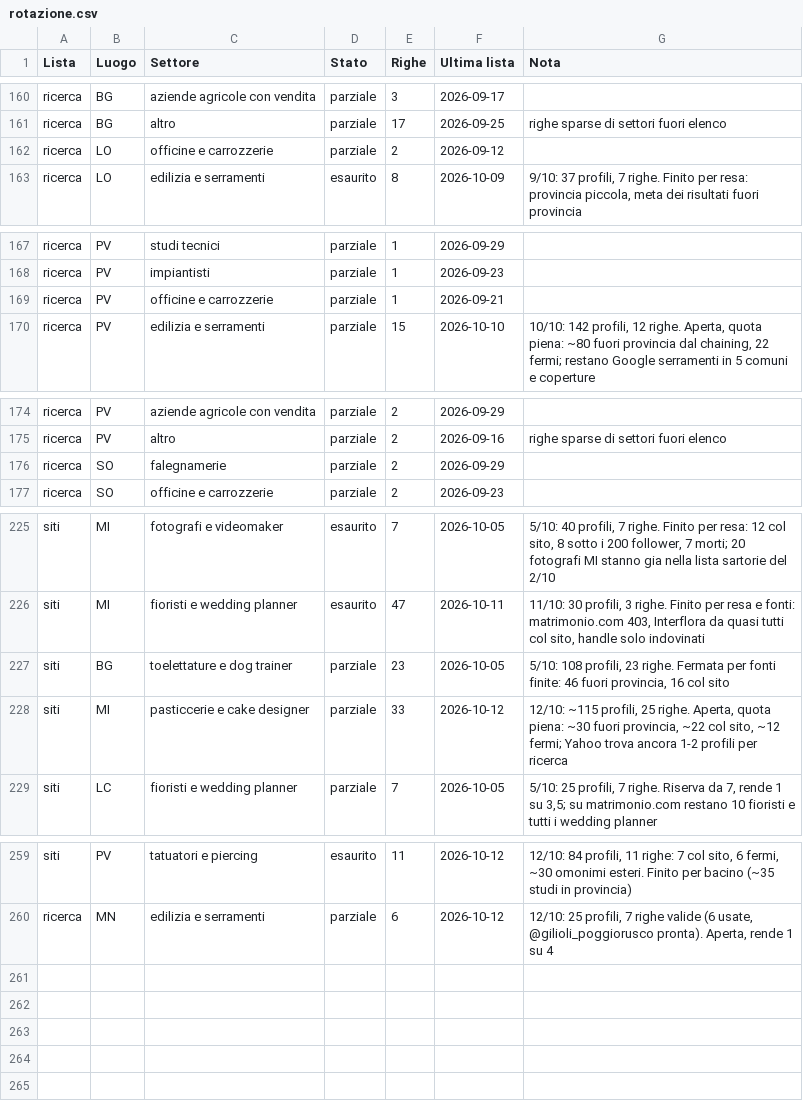
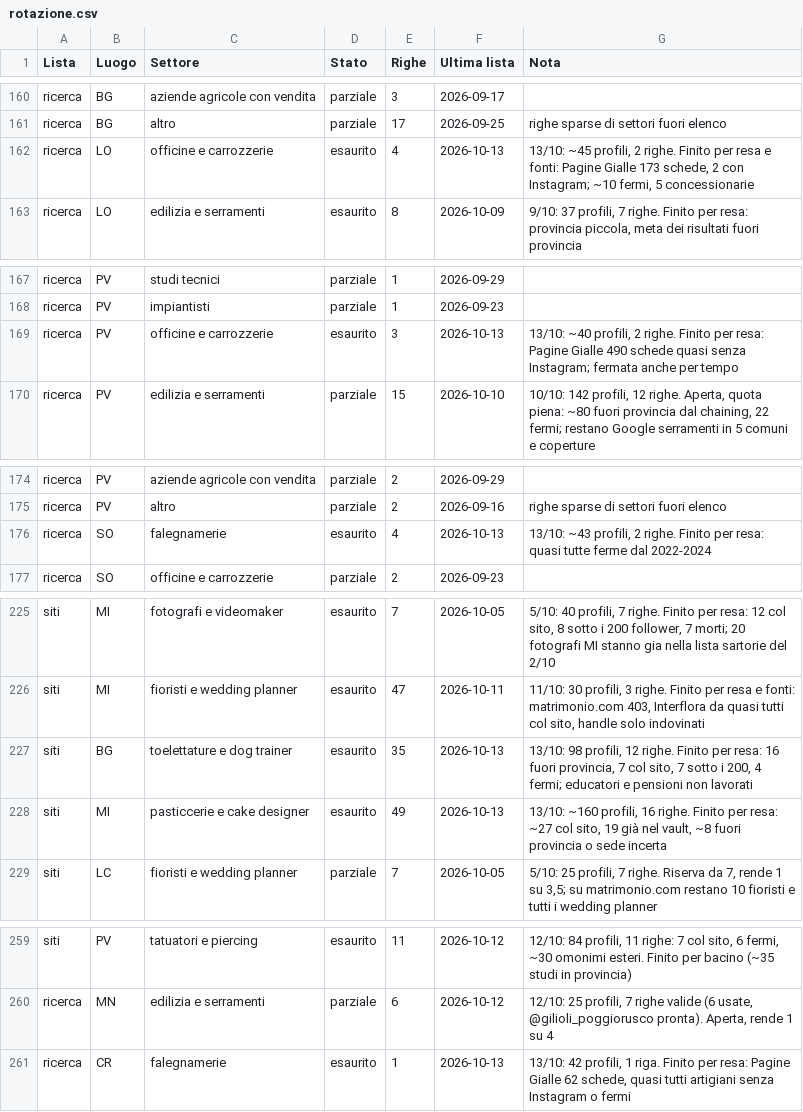
Before and after one commit to Nixo999/denki-brain, a CSV file: 02-Sales/liste/rotazione.csv, drawn as a sheet; only a part is shown, gaps mark what is left out; the diff covers the shown part only.

Commit message:
Chiusura automatica: 3 file in 02-Sales
Committato dall'hook di fine sessione, non da una persona: il perche' di
ogni modifica sta nei commit scritti durante la sessione. Se questo commit e'
l'unico, quel lavoro e' rimasto senza spiegazione.

```diff
--- a/02-Sales/liste/rotazione.csv
+++ b/02-Sales/liste/rotazione.csv
@@ -161,3 +161,3 @@ ricerca,BG,aziende agricole con vendita,parziale,3,2026-09-17,
 ricerca,BG,altro,parziale,17,2026-09-25,righe sparse di settori fuori elenco
-ricerca,LO,officine e carrozzerie,parziale,2,2026-09-12,
+ricerca,LO,officine e carrozzerie,esaurito,4,2026-10-13,"13/10: ~45 profili, 2 righe. Finito per resa e fonti: Pagine Gialle 173 schede, 2 con Instagram; ~10 fermi, 5 concessionarie"
 ricerca,LO,edilizia e serramenti,esaurito,8,2026-10-09,"9/10: 37 profili, 7 righe. Finito per resa: provincia piccola, meta dei risultati fuori provincia"
@@ -168,3 +168,3 @@ ricerca,PV,studi tecnici,parziale,1,2026-09-29,
 ricerca,PV,impiantisti,parziale,1,2026-09-23,
-ricerca,PV,officine e carrozzerie,parziale,1,2026-09-21,
+ricerca,PV,officine e carrozzerie,esaurito,3,2026-10-13,"13/10: ~40 profili, 2 righe. Finito per resa: Pagine Gialle 490 schede quasi senza Instagram; fermata anche per tempo"
 ricerca,PV,edilizia e serramenti,parziale,15,2026-10-10,"10/10: 142 profili, 12 righe. Aperta, quota piena: ~80 fuori provincia dal chaining, 22 fermi; restano Google serramenti in 5 comuni e coperture"
@@ -175,3 +175,3 @@ ricerca,PV,aziende agricole con vendita,parziale,2,2026-09-29,
 ricerca,PV,altro,parziale,2,2026-09-16,righe sparse di settori fuori elenco
-ricerca,SO,falegnamerie,parziale,2,2026-09-29,
+ricerca,SO,falegnamerie,esaurito,4,2026-10-13,"13/10: ~43 profili, 2 righe. Finito per resa: quasi tutte ferme dal 2022-2024"
 ricerca,SO,officine e carrozzerie,parziale,2,2026-09-23,
@@ -226,4 +226,4 @@ siti,MI,fotografi e videomaker,esaurito,7,2026-10-05,"5/10: 40 profili, 7 righe.
 siti,MI,fioristi e wedding planner,esaurito,47,2026-10-11,"11/10: 30 profili, 3 righe. Finito per resa e fonti: matrimonio.com 403, Interflora da quasi tutti col sito, handle solo indovinati"
-siti,BG,toelettature e dog trainer,parziale,23,2026-10-05,"5/10: 108 profili, 23 righe. Fermata per fonti finite: 46 fuori provincia, 16 col sito"
-siti,MI,pasticcerie e cake designer,parziale,33,2026-10-12,"12/10: ~115 profili, 25 righe. Aperta, quota piena: ~30 fuori provincia, ~22 col sito, ~12 fermi; Yahoo trova ancora 1-2 profili per ricerca"
+siti,BG,toelettature e dog trainer,esaurito,35,2026-10-13,"13/10: 98 profili, 12 righe. Finito per resa: 16 fuori provincia, 7 col sito, 7 sotto i 200, 4 fermi; educatori e pensioni non lavorati"
+siti,MI,pasticcerie e cake designer,esaurito,49,2026-10-13,"13/10: ~160 profili, 16 righe. Finito per resa: ~27 col sito, 19 già nel vault, ~8 fuori provincia o sede incerta"
 siti,LC,fioristi e wedding planner,parziale,7,2026-10-05,"5/10: 25 profili, 7 righe. Riserva da 7, rende 1 su 3,5; su matrimonio.com restano 10 fioristi e tutti i wedding planner"
@@ -260 +260,2 @@ siti,PV,tatuatori e piercing,esaurito,11,2026-10-12,"12/10: 84 profili, 11 righe
 ricerca,MN,edilizia e serramenti,parziale,6,2026-10-12,"12/10: 25 profili, 7 righe valide (6 usate, @gilioli_poggiorusco pronta). Aperta, rende 1 su 4"
+ricerca,CR,falegnamerie,esaurito,1,2026-10-13,"13/10: 42 profili, 1 riga. Finito per resa: Pagine Gialle 62 schede, quasi tutti artigiani senza Instagram o fermi"
```
Also changed, not shown: 3 edited cells elsewhere in this file, 2 other files.
